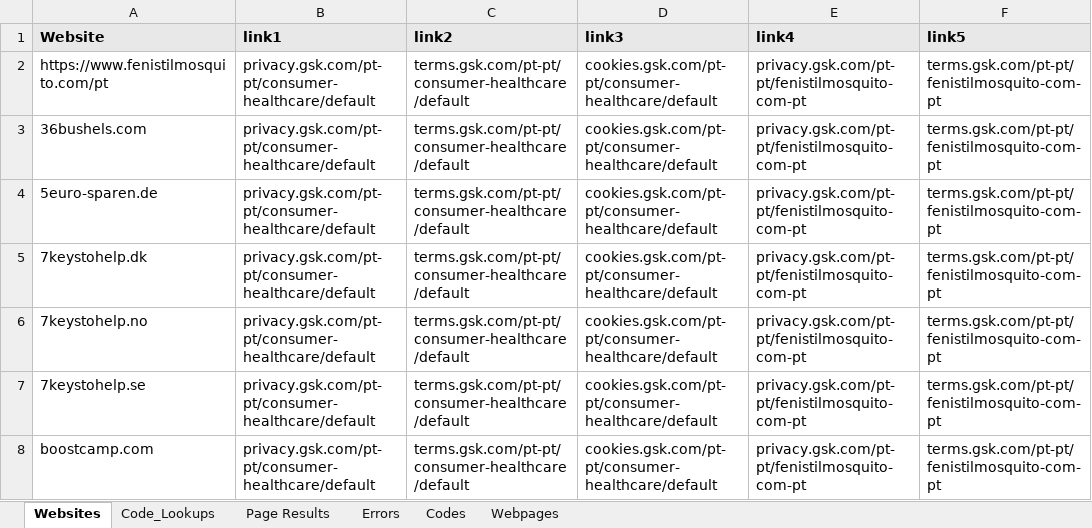
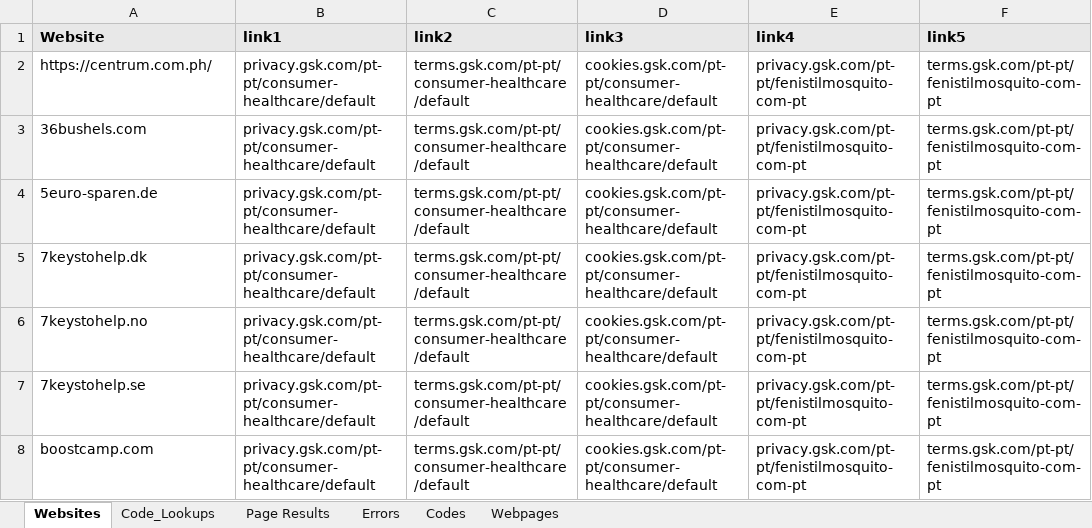
Before and after one commit to siyam-eng/WebScraper, an Excel workbook: MainScraper/webpages.xlsx, sheet Websites, drawn as a sheet; only a part is shown; values as stored, in another font and other column widths than the file's, no borders; the diff names each change by its address in the sheet, - before the commit and + after, or states it on an @@ line.

```diff
--- a/MainScraper/webpages.xlsx (sheet Websites)
+++ b/MainScraper/webpages.xlsx (sheet Websites)
-A2 (Website): https://www.fenistilmosquito.com/pt
+A2 (Website): https://centrum.com.ph/
```
Also changed, not shown: sheet Page Results, sheet Codes, sheet Errors, sheet Webpages, 6 other files.
